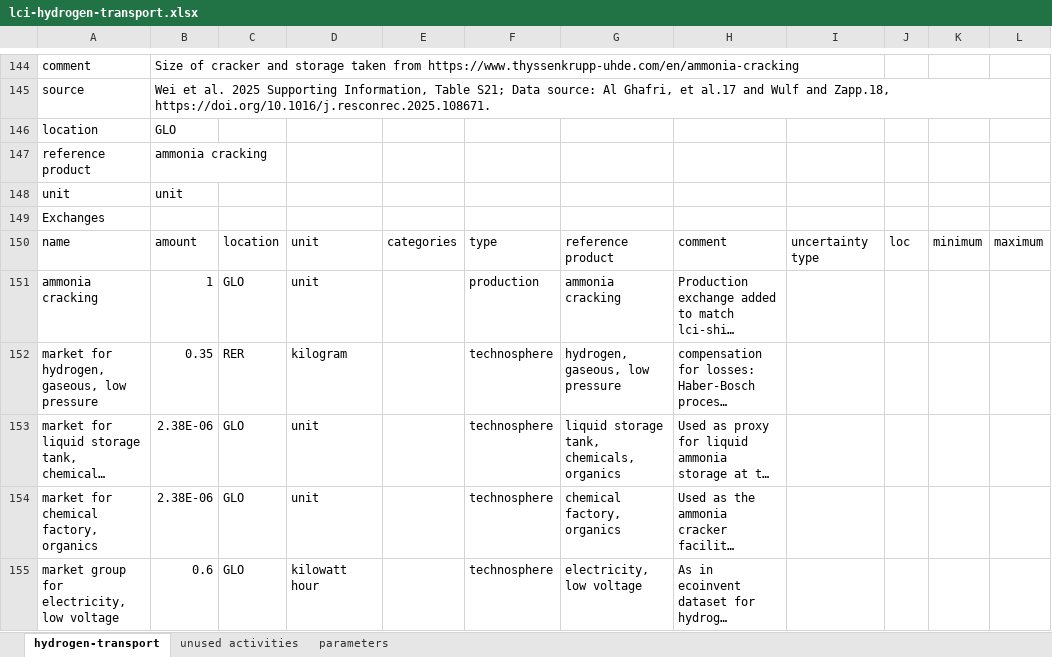
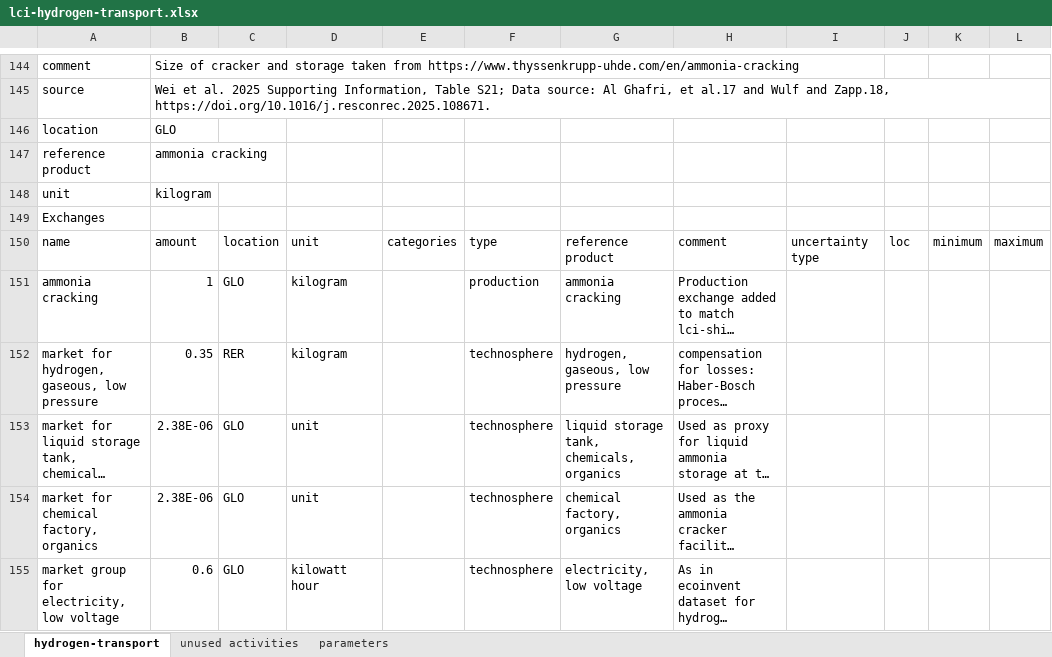
Before and after one commit to Tubias-Close/premise_h2-distribution, an Excel workbook: premise/data/additional_inventories/lci-hydrogen-transport.xlsx, sheet hydrogen-transport, drawn as a sheet; only a part is shown, gaps mark what is left out; long unchanged cells end in …; values as stored, in another font and other column widths than the file's, no borders; the diff names each change by its address in the sheet, - before the commit and + after, or states it on an @@ line.

Commit message:
fixed another typo

```diff
--- a/premise/data/additional_inventories/lci-hydrogen-transport.xlsx (sheet hydrogen-transport)
+++ b/premise/data/additional_inventories/lci-hydrogen-transport.xlsx (sheet hydrogen-transport)
-B148: unit
+B148: kilogram
-D151: unit
+D151: kilogram
```
